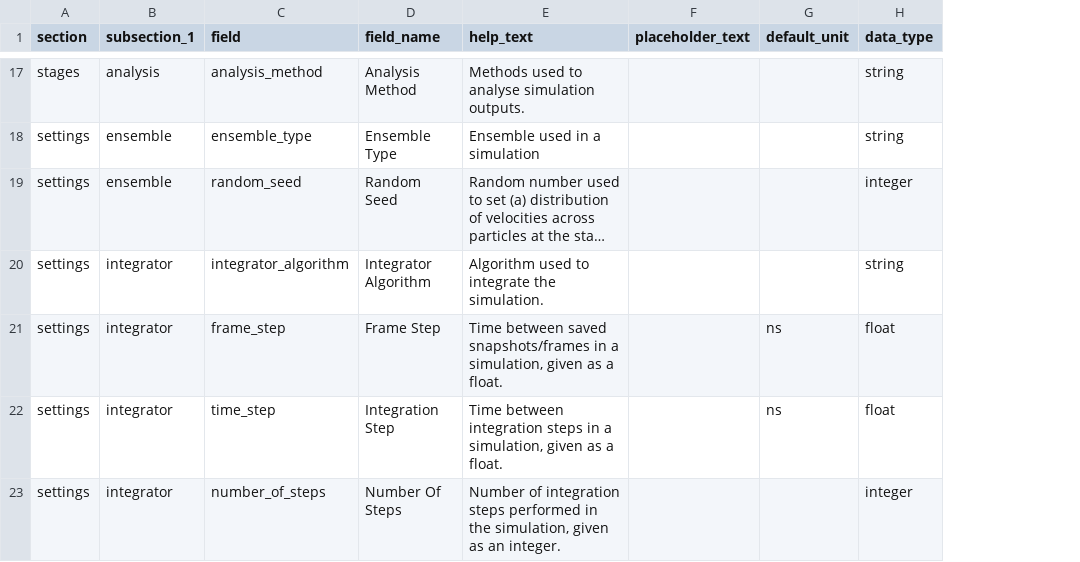
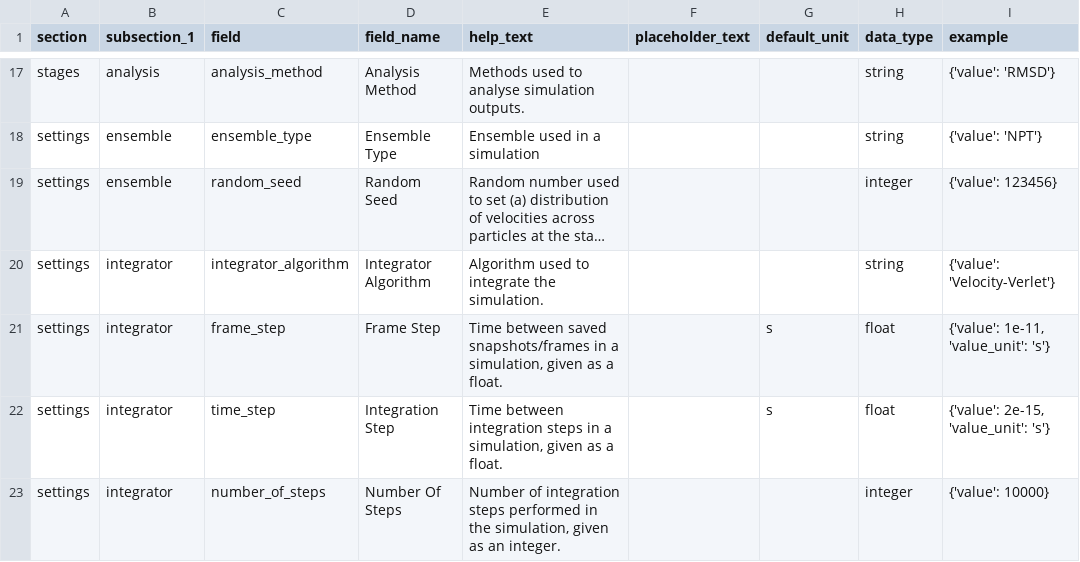
Before and after one commit to CCPBioSim/biosim-schema, a CSV file: project/schema_summary.csv, drawn as a sheet; only a part is shown, gaps mark what is left out; long unchanged cells end in …; the diff covers the shown part only; the diff names each change by its address in the sheet, - before the commit and + after, or states it on an @@ line.

Commit message:
add examples for summary and include json summary, update test.json

```diff
--- a/project/schema_summary.csv
+++ b/project/schema_summary.csv
+column I (example), rows 17-23: {'value': 'RMSD'} | {'value': 'NPT'} | {'value': 123456} | {'value': 'Velocity-Verlet'} | {'value': 1e-11, 'value_unit': 's'} | {'value': 2e-15, 'value_unit': 's'} | {'value': 10000}
-G21:G22 (default_unit): ns
+G21:G22 (default_unit): s
```
Also changed, not shown: 18 edited cells elsewhere in this file, 26 other files.
